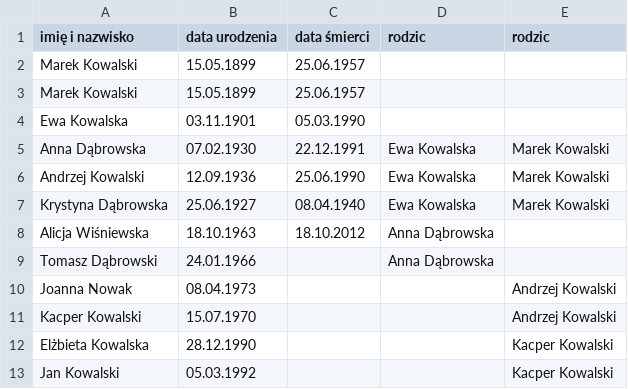
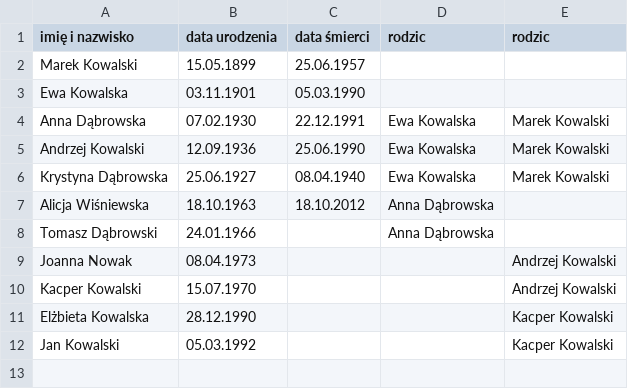
Before and after one commit to lwrb172/oop-zadania, a CSV file: p2-genealogy/family.csv, drawn as a sheet; the diff names each change by its address in the sheet, - before the commit and + after, or states it on an @@ line.

```diff
--- a/p2-genealogy/family.csv
+++ b/p2-genealogy/family.csv
-row 3: Marek Kowalski | 15.05.1899 | 25.06.1957
```
Also changed, not shown: 3 other files.
